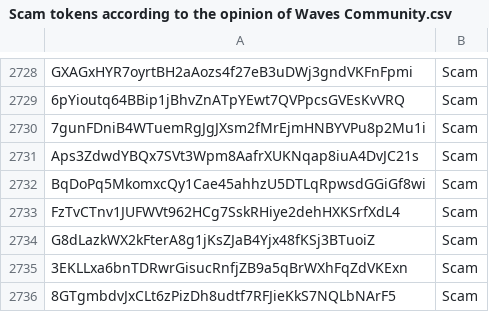
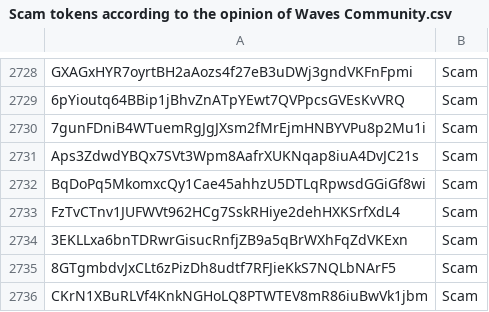
Before and after one commit to wavesplatform/waves-community, a CSV file: Scam tokens according to the opinion of Waves Community.csv, drawn as a sheet; only a part is shown, gaps mark what is left out; the shorter side is filled out with more unchanged rows.

Commit message:
Update Scam tokens according to the opinion of Waves Community.csv

```diff
--- a/Scam tokens according to the opinion of Waves Community.csv
+++ b/Scam tokens according to the opinion of Waves Community.csv
@@ -2733,3 +2733,2 @@ BqDoPq5MkomxcQy1Cae45ahhzU5DTLqRpwsdGGiGf8wi,Scam
 FzTvCTnv1JUFWVt962HCg7SskRHiye2dehHXKSrfXdL4,Scam
-G8dLazkWX2kFterA8g1jKsZJaB4Yjx48fKSj3BTuoiZ,Scam
 3EKLLxa6bnTDRwrGisucRnfjZB9a5qBrWXhFqZdVKExn,Scam
```
